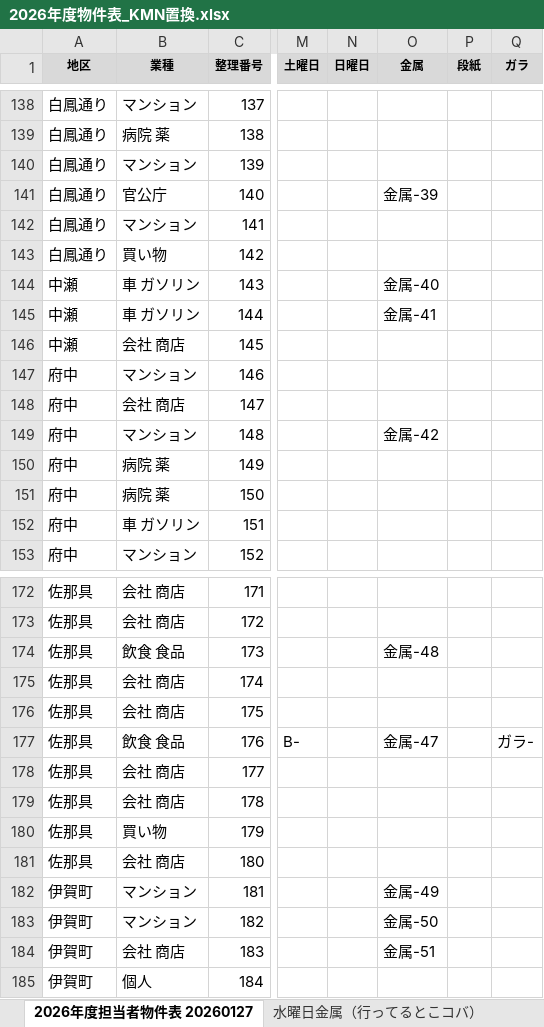
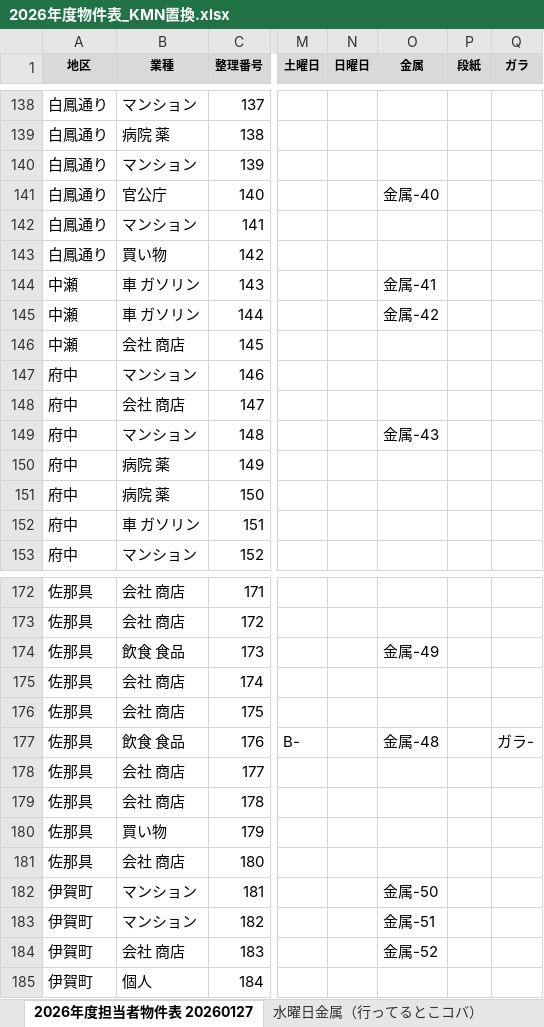
Before and after one commit to congfing/uenoseisou2.3, an Excel workbook: 2026年度物件表_KMN置換.xlsx, sheet 2026年度担当者物件表 20260127, drawn as a sheet; only a part is shown, gaps mark what is left out; values as stored, in another font and other column widths than the file's, no borders; the diff covers the shown part only; the diff names each change by its address in the sheet, - before the commit and + after, or states it on an @@ line.

```diff
--- a/2026年度物件表_KMN置換.xlsx (sheet 2026年度担当者物件表 20260127)
+++ b/2026年度物件表_KMN置換.xlsx (sheet 2026年度担当者物件表 20260127)
-O141 (金属): 金属-39
+O141 (金属): 金属-40
-O144 (金属): 金属-40
+O144 (金属): 金属-41
-O145 (金属): 金属-41
+O145 (金属): 金属-42
-O149 (金属): 金属-42
+O149 (金属): 金属-43
-O174 (金属): 金属-48
+O174 (金属): 金属-49
-O177 (金属): 金属-47
+O177 (金属): 金属-48
-O182 (金属): 金属-49
+O182 (金属): 金属-50
-O183 (金属): 金属-50
+O183 (金属): 金属-51
-O184 (金属): 金属-51
+O184 (金属): 金属-52
```
Also changed, not shown: 19 edited cells elsewhere in this sheet, 1 other file.
